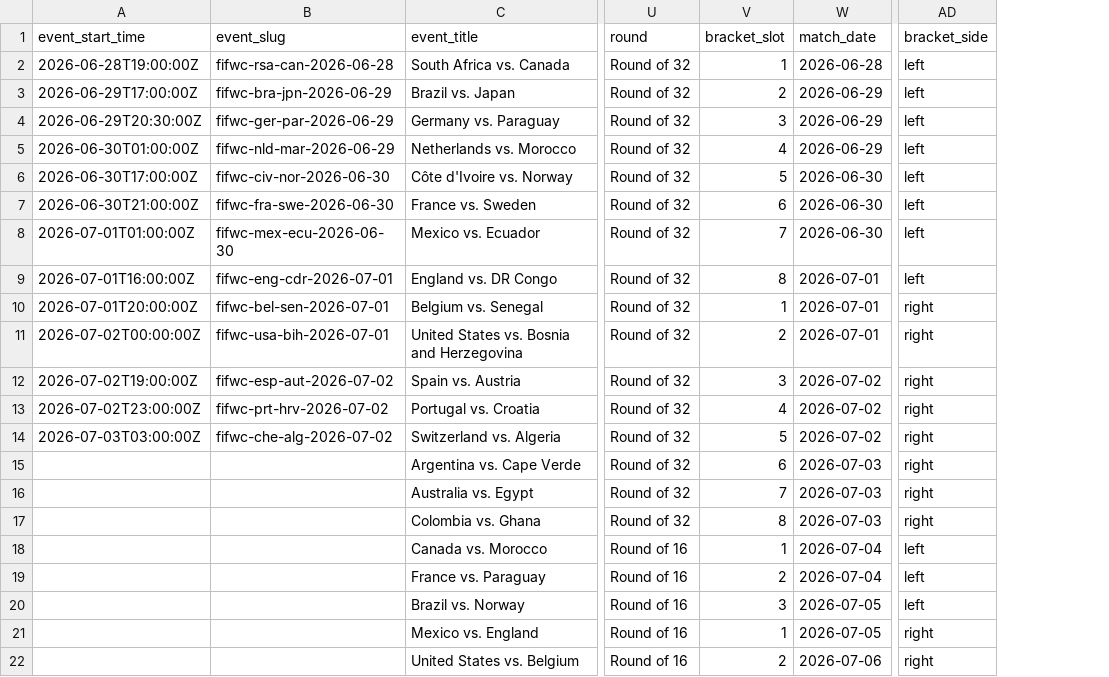
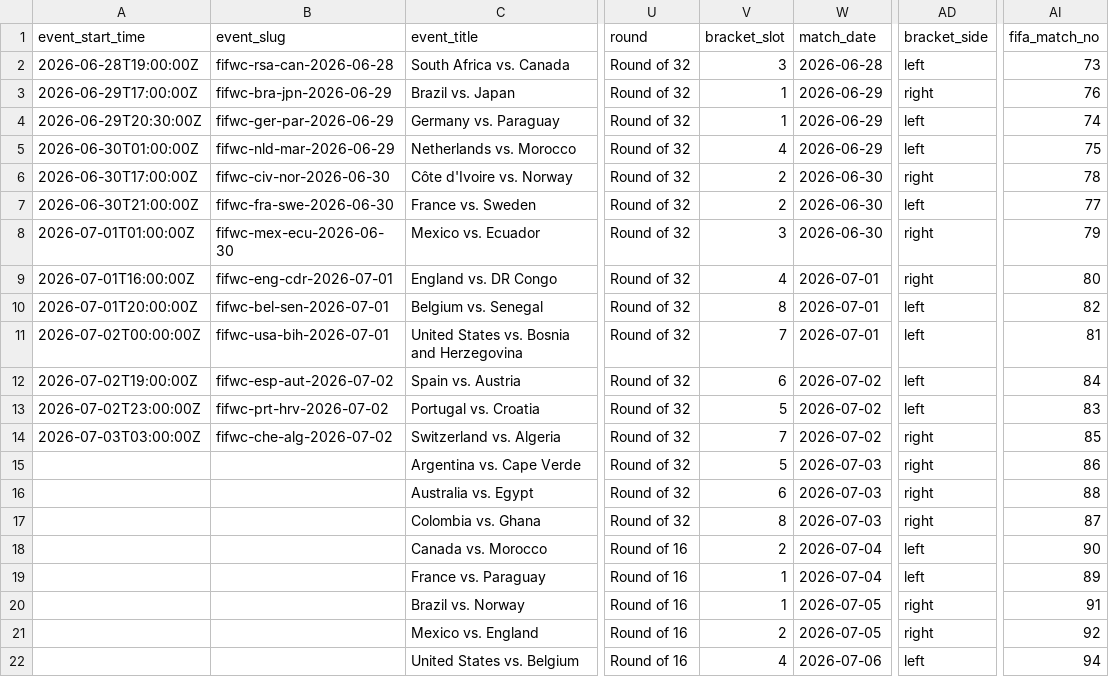
Before and after one commit to frederickpek/moirai, a CSV file: docs/data/football_elo_polymarket/world_cup_knockout_bracket.csv, drawn as a sheet; only a part is shown, gaps mark what is left out; the diff names each change by its address in the sheet, - before the commit and + after, or states it on an @@ line.

```diff
--- a/docs/data/football_elo_polymarket/world_cup_knockout_bracket.csv
+++ b/docs/data/football_elo_polymarket/world_cup_knockout_bracket.csv
+column AI (fifa_match_no), rows 2-22: 73 | 76 | 74 | 75 | 78 | 77 | 79 | 80 | 82 | 81 | 84 | 83 | 85 | 86 | 88 | 87 | 90 | 89 | 91 | 92 | 94
-V2 (bracket_slot): 1
+V2 (bracket_slot): 3
-V3 (bracket_slot): 2
+V3 (bracket_slot): 1
-AD3 (bracket_side): left
+AD3 (bracket_side): right
-V4 (bracket_slot): 3
+V4 (bracket_slot): 1
-V6 (bracket_slot): 5
+V6 (bracket_slot): 2
-AD6 (bracket_side): left
+AD6 (bracket_side): right
-V7 (bracket_slot): 6
+V7 (bracket_slot): 2
-V8 (bracket_slot): 7
+V8 (bracket_slot): 3
-AD8:AD9 (bracket_side): left
+AD8:AD9 (bracket_side): right
-V9 (bracket_slot): 8
+V9 (bracket_slot): 4
-V10 (bracket_slot): 1
+V10 (bracket_slot): 8
-AD10:AD13 (bracket_side): right
+AD10:AD13 (bracket_side): left
-V11 (bracket_slot): 2
+V11 (bracket_slot): 7
-V12 (bracket_slot): 3
+V12 (bracket_slot): 6
-V13 (bracket_slot): 4
+V13 (bracket_slot): 5
-V14 (bracket_slot): 5
+V14 (bracket_slot): 7
-V15 (bracket_slot): 6
+V15 (bracket_slot): 5
-V16 (bracket_slot): 7
+V16 (bracket_slot): 6
-V18 (bracket_slot): 1
+V18 (bracket_slot): 2
-V19 (bracket_slot): 2
+V19 (bracket_slot): 1
-V20 (bracket_slot): 3
+V20 (bracket_slot): 1
-AD20 (bracket_side): left
+AD20 (bracket_side): right
-V21 (bracket_slot): 1
+V21 (bracket_slot): 2
-V22 (bracket_slot): 2
+V22 (bracket_slot): 4
-AD22 (bracket_side): right
+AD22 (bracket_side): left
```
Also changed, not shown: 3 other files.
